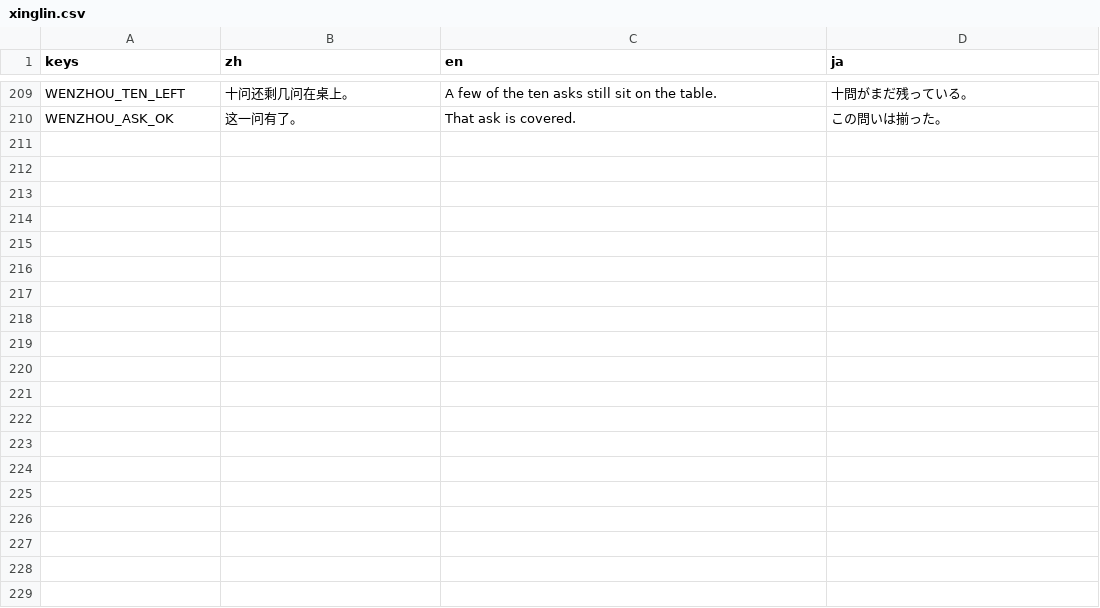
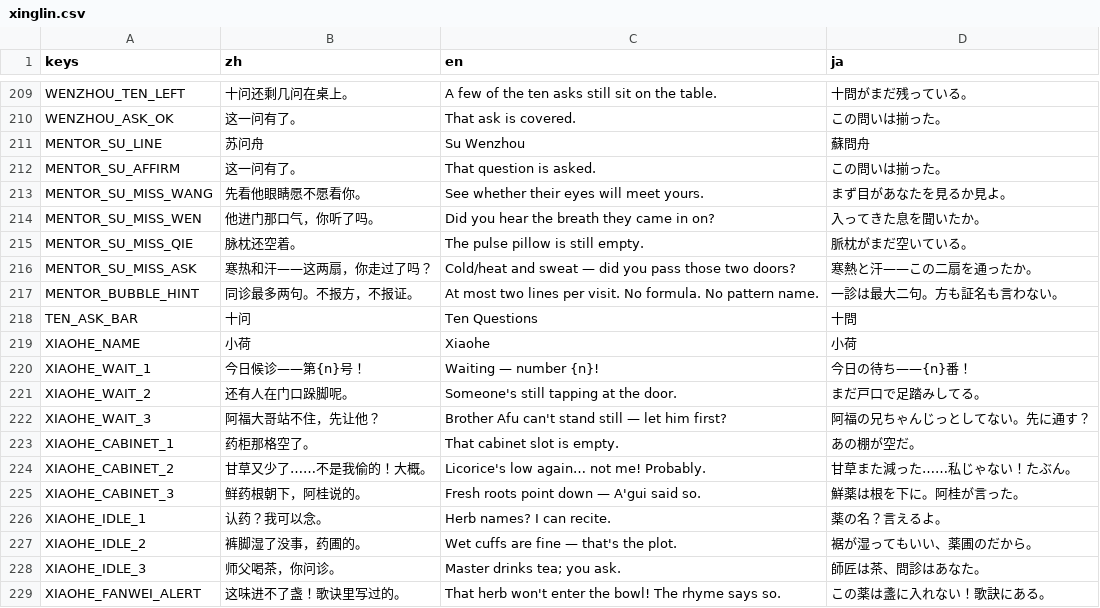
Before and after one commit to Gideon-li/2dshot-game, a CSV file: locale/xinglin.csv, drawn as a sheet; only a part is shown, gaps mark what is left out; the diff covers the shown part only; the diff names each change by its address in the sheet, - before the commit and + after, or states it on an @@ line.

Commit message:
墨问岐黄 V120 收圆：问舟旁白≤2、小荷口吻、回访钩子、结算 M 可读。
修复 Scoring.axis_chips 静态 tr；i18n MENTOR/XIAOHE/FOLLOWUP/SCORE_M。
secrets.env 仍 gitignore。不做情缘/穿越/J-T。

```diff
--- a/locale/xinglin.csv
+++ b/locale/xinglin.csv
+row 211: MENTOR_SU_LINE | 苏问舟 | Su Wenzhou | 蘇問舟
+row 212: MENTOR_SU_AFFIRM | 这一问有了。 | That question is asked. | この問いは揃った。
+row 213: MENTOR_SU_MISS_WANG | 先看他眼睛愿不愿看你。 | See whether their eyes will meet yours. | まず目があなたを見るか見よ。
+row 214: MENTOR_SU_MISS_WEN | 他进门那口气，你听了吗。 | Did you hear the breath they came in on? | 入ってきた息を聞いたか。
+row 215: MENTOR_SU_MISS_QIE | 脉枕还空着。 | The pulse pillow is still empty. | 脈枕がまだ空いている。
+row 216: MENTOR_SU_MISS_ASK | 寒热和汗——这两扇，你走过了吗？ | Cold/heat and sweat — did you pass those two doors? | 寒熱と汗——この二扇を通ったか。
+row 217: MENTOR_BUBBLE_HINT | 同诊最多两句。不报方，不报证。 | At most two lines per visit. No formula. No pattern name. | 一診は最大二句。方も証名も言わない。
+row 218: TEN_ASK_BAR | 十问 | Ten Questions | 十問
+row 219: XIAOHE_NAME | 小荷 | Xiaohe | 小荷
+row 220: XIAOHE_WAIT_1 | 今日候诊——第{n}号！ | Waiting — number {n}! | 今日の待ち——{n}番！
+row 221: XIAOHE_WAIT_2 | 还有人在门口跺脚呢。 | Someone's still tapping at the door. | まだ戸口で足踏みしてる。
+row 222: XIAOHE_WAIT_3 | 阿福大哥站不住，先让他？ | Brother Afu can't stand still — let him first? | 阿福の兄ちゃんじっとしてない。先に通す？
+row 223: XIAOHE_CABINET_1 | 药柜那格空了。 | That cabinet slot is empty. | あの棚が空だ。
+row 224: XIAOHE_CABINET_2 | 甘草又少了……不是我偷的！大概。 | Licorice's low again… not me! Probably. | 甘草また減った……私じゃない！たぶん。
+row 225: XIAOHE_CABINET_3 | 鲜药根朝下，阿桂说的。 | Fresh roots point down — A'gui said so. | 鮮薬は根を下に。阿桂が言った。
+row 226: XIAOHE_IDLE_1 | 认药？我可以念。 | Herb names? I can recite. | 薬の名？言えるよ。
+row 227: XIAOHE_IDLE_2 | 裤脚湿了没事，药圃的。 | Wet cuffs are fine — that's the plot. | 裾が湿ってもいい、薬圃のだから。
+row 228: XIAOHE_IDLE_3 | 师父喝茶，你问诊。 | Master drinks tea; you ask. | 師匠は茶、問診はあなた。
+row 229: XIAOHE_FANWEI_ALERT | 这味进不了盏！歌诀里写过的。 | That herb won't enter the bowl! The rhyme says so. | この薬は盞に入れない！歌訣にある。
```
Also changed, not shown: 20 added rows elsewhere in this file, other-systems/i18n/ui.csv, 30 other files.
